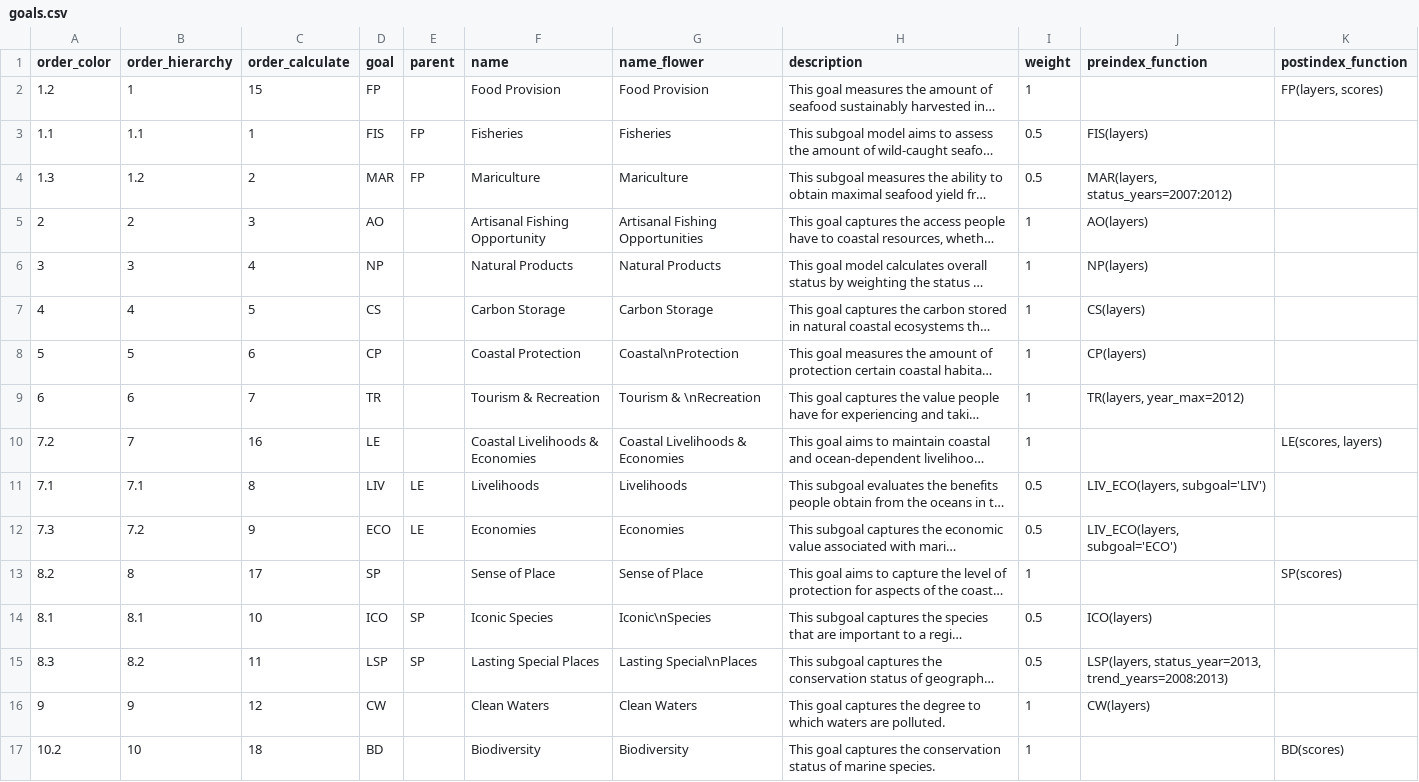
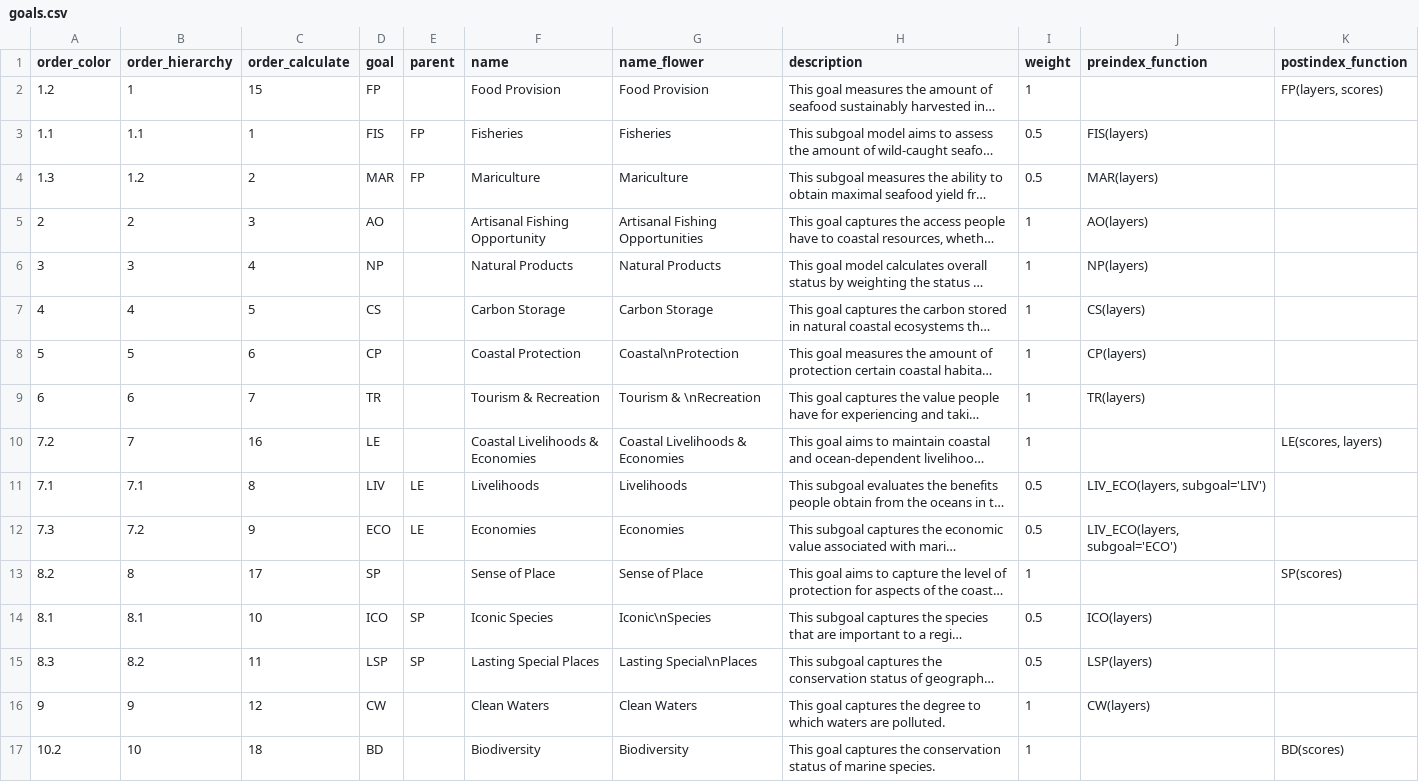
Before and after one commit to OHI-Science/chn, a CSV file: province2015/conf/goals.csv, drawn as a sheet; only a part is shown; long unchanged cells end in …; the diff names each change by its address in the sheet, - before the commit and + after, or states it on an @@ line.

Commit message:
Removed year restrictions in goals.csv for all goals

```diff
--- a/province2015/conf/goals.csv
+++ b/province2015/conf/goals.csv
-J4 (preindex_function): MAR(layers, status_years=2007:2012)
+J4 (preindex_function): MAR(layers)
-J9 (preindex_function): TR(layers, year_max=2012)
+J9 (preindex_function): TR(layers)
-J15 (preindex_function): LSP(layers, status_year=2013, trend_years=2008:2013)
+J15 (preindex_function): LSP(layers)
```
